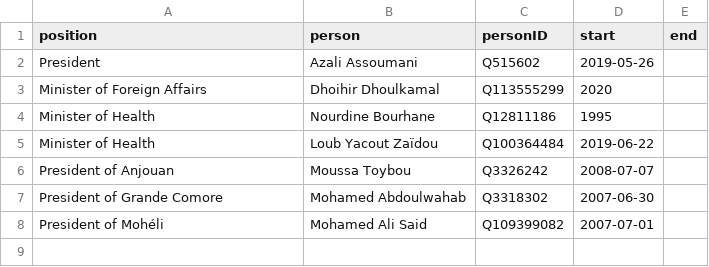
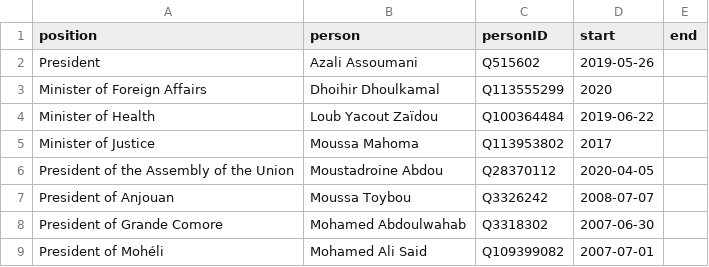
Before and after one commit to every-politician-scrapers/comoros, a CSV file: html/current.csv, drawn as a sheet; removed rows and columns are numbered as before the commit, all else as after; the diff names each change by its address in the sheet, - before the commit and + after, or states it on an @@ line.

```diff
--- a/html/current.csv
+++ b/html/current.csv
-row 4: Minister of Health | Nourdine Bourhane | Q12811186 | 1995
+row 5: Minister of Justice | Moussa Mahoma | Q113953802 | 2017
+row 6: President of the Assembly of the Union | Moustadroine Abdou | Q28370112 | 2020-04-05
```
Also changed, not shown: html/bio.csv, html/holders21.csv, 7 other files.
